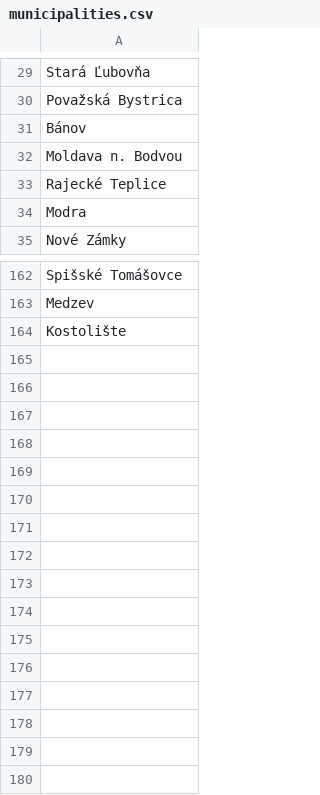
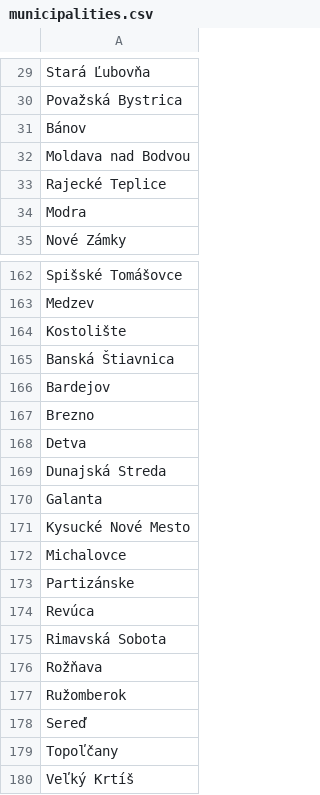
Before and after one commit to slovensko-digital/ops-triage-zammad, a CSV file: zammad/db/ops_data/municipalities.csv, drawn as a sheet; only a part is shown, gaps mark what is left out.

Commit message:
add municipalities

```diff
--- a/zammad/db/ops_data/municipalities.csv
+++ b/zammad/db/ops_data/municipalities.csv
@@ -31,3 +31,3 @@ Považská Bystrica
 Bánov
-Moldava n. Bodvou
+Moldava nad Bodvou
 Rajecké Teplice
@@ -164 +164,17 @@ Medzev
 Kostolište
+Banská Štiavnica
+Bardejov
+Brezno
+Detva
+Dunajská Streda
+Galanta
+Kysucké Nové Mesto
+Michalovce
+Partizánske
+Revúca
+Rimavská Sobota
+Rožňava
+Ružomberok
+Sereď
+Topoľčany
+Veľký Krtíš
```
